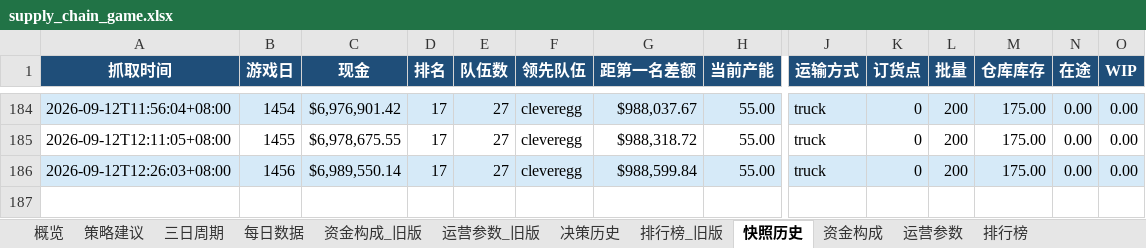
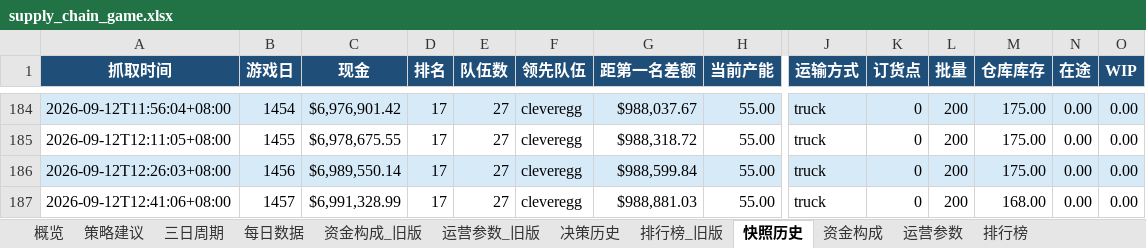
Before and after one commit to Vikotevili/sc-game-tracker, an Excel workbook: data/supply_chain_game.xlsx, sheet 快照历史, drawn as a sheet; only a part is shown, gaps mark what is left out; values as stored, in another font and other column widths than the file's, no borders; rows hold the shown columns only; the diff names each change by its address in the sheet, - before the commit and + after, or states it on an @@ line.

```diff
--- a/data/supply_chain_game.xlsx (sheet 快照历史)
+++ b/data/supply_chain_game.xlsx (sheet 快照历史)
+row 187: 2026-09-12T12:41:06+08:00 | 1457 | $6,991,328.99 | 17 | 27 | cleveregg | $988,881.03 | 55.00 | truck | 0 | 200 | 168.00 | 0.00 | 0.00
```
Also changed, not shown: sheet 排行榜, sheet 资金构成, sheet 概览, sheet 策略建议, sheet 每日数据, sheet 三日周期, 1 more sheet.
